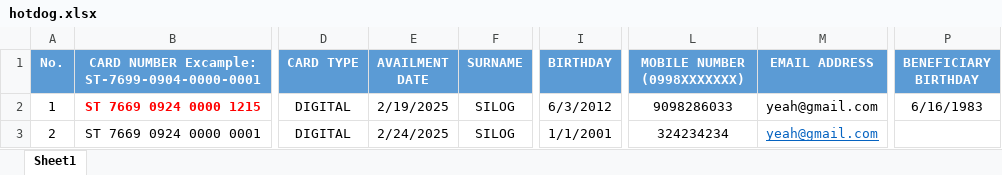
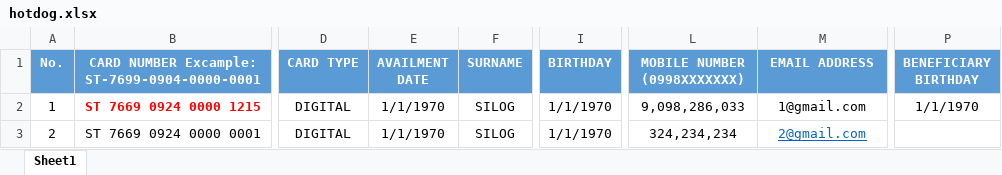
Before and after one commit to SaggyMassiveFuckingSackOfShit/AutomatedInsuranceCardGeneratorAndEmailer, an Excel workbook: uploads/hotdog.xlsx, sheet Sheet1, drawn as a sheet; only a part is shown, gaps mark what is left out; values as stored, in another font and other column widths than the file's, no borders; the diff names each change by its address in the sheet, - before the commit and + after, or states it on an @@ line.

```diff
--- a/uploads/hotdog.xlsx (sheet Sheet1)
+++ b/uploads/hotdog.xlsx (sheet Sheet1)
-E2 (AVAILMENT DATE): 2/19/2025
+E2 (AVAILMENT DATE): 1/1/1970
-I2 (BIRTHDAY): 6/3/2012
+I2 (BIRTHDAY): 1/1/1970
-L2 (MOBILE NUMBER (0998XXXXXXX)): 9098286033
+L2 (MOBILE NUMBER (0998XXXXXXX)): 9,098,286,033
-M2 (EMAIL ADDRESS): yeah@gmail.com
+M2 (EMAIL ADDRESS): 1@gmail.com
-P2 (BENEFICIARY BIRTHDAY): 6/16/1983
+P2 (BENEFICIARY BIRTHDAY): 1/1/1970
-E3 (AVAILMENT DATE): 2/24/2025
+E3 (AVAILMENT DATE): 1/1/1970
-I3 (BIRTHDAY): 1/1/2001
+I3 (BIRTHDAY): 1/1/1970
-L3 (MOBILE NUMBER (0998XXXXXXX)): 324234234
+L3 (MOBILE NUMBER (0998XXXXXXX)): 324,234,234
-M3 (EMAIL ADDRESS): yeah@gmail.com
+M3 (EMAIL ADDRESS): 2@gmail.com
```
Also changed, not shown: 1 other file.
